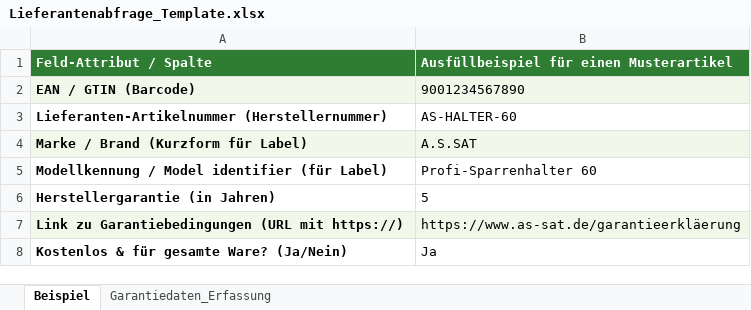
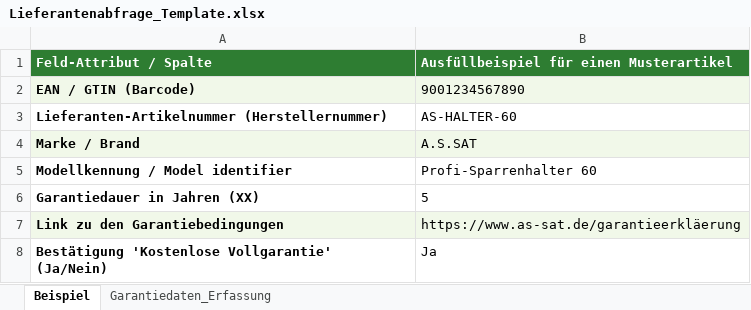
Before and after one commit to twinklerpriv-star/magento2-compliance-labels, an Excel workbook: Meilenstein 1/Lieferantenabfrage_Template.xlsx, sheet Beispiel, drawn as a sheet; values as stored, in another font and other column widths than the file's, no borders; the diff names each change by its address in the sheet, - before the commit and + after, or states it on an @@ line.

Commit message:
doc: align wording in Lieferantenabfrage_Template.xlsx with Spaltenanalyse exactly

```diff
--- a/Meilenstein 1/Lieferantenabfrage_Template.xlsx (sheet Beispiel)
+++ b/Meilenstein 1/Lieferantenabfrage_Template.xlsx (sheet Beispiel)
-A4 (Feld-Attribut / Spalte): Marke / Brand (Kurzform für Label)
+A4 (Feld-Attribut / Spalte): Marke / Brand
-A5 (Feld-Attribut / Spalte): Modellkennung / Model identifier (für Label)
+A5 (Feld-Attribut / Spalte): Modellkennung / Model identifier
-A6 (Feld-Attribut / Spalte): Herstellergarantie (in Jahren)
+A6 (Feld-Attribut / Spalte): Garantiedauer in Jahren (XX)
-A7 (Feld-Attribut / Spalte): Link zu Garantiebedingungen (URL mit https://)
+A7 (Feld-Attribut / Spalte): Link zu den Garantiebedingungen
-A8 (Feld-Attribut / Spalte): Kostenlos & für gesamte Ware? (Ja/Nein)
+A8 (Feld-Attribut / Spalte): Bestätigung 'Kostenlose Vollgarantie' (Ja/Nein)
```
Also changed, not shown: sheet Garantiedaten_Erfassung.
